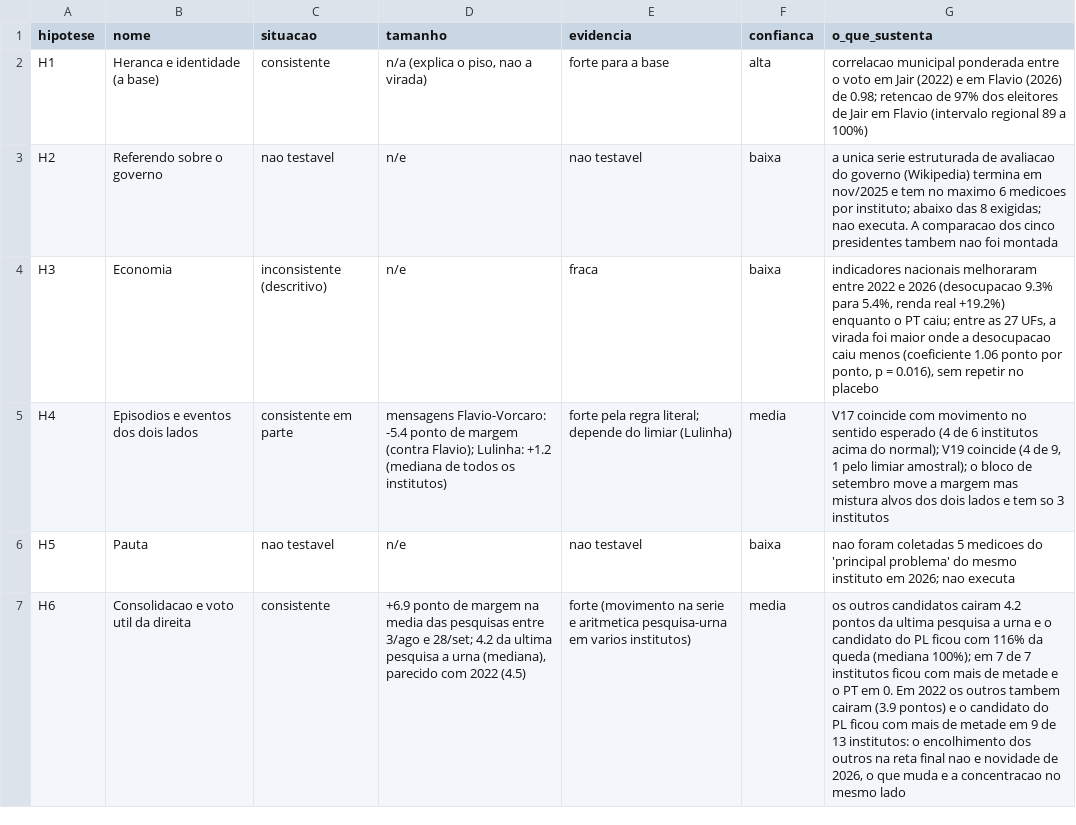
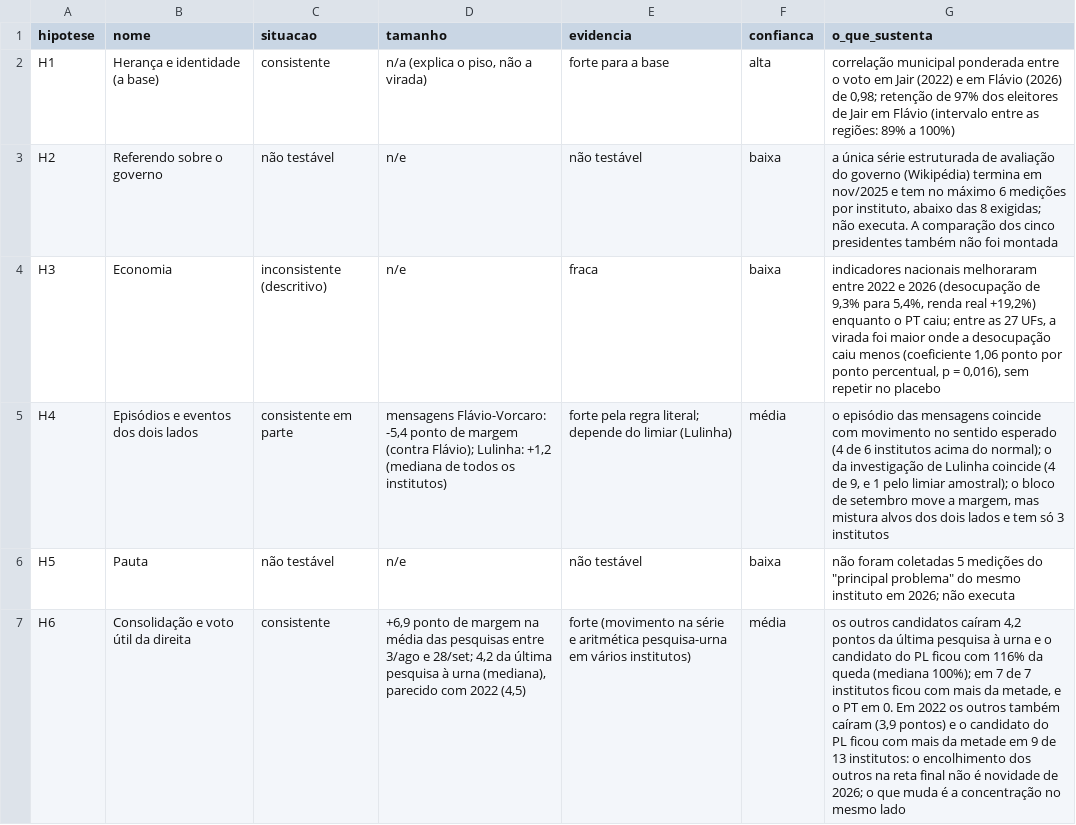
Before and after one commit to Gabriel-Alexandre/presidente-primeiro-turno-2026, a CSV file: resultados/placar.csv, drawn as a sheet; only a part is shown; the diff covers the shown part only; the diff names each change by its address in the sheet, - before the commit and + after, or states it on an @@ line.

```diff
--- a/resultados/placar.csv
+++ b/resultados/placar.csv
-B2 (nome): Heranca e identidade (a base)
+B2 (nome): Herança e identidade (a base)
-D2 (tamanho): n/a (explica o piso, nao a virada)
+D2 (tamanho): n/a (explica o piso, não a virada)
-G2 (o_que_sustenta): correlacao municipal ponderada entre o voto em Jair (2022) e em Flavio (2026) de 0.98; retencao de 97% dos eleitores de Jair em Flavio (intervalo regional 89 a 100%)
+G2 (o_que_sustenta): correlação municipal ponderada entre o voto em Jair (2022) e em Flávio (2026) de 0,98; retenção de 97% dos eleitores de Jair em Flávio (intervalo entre as regiões: 89% a 100%)
-C3 (situacao): nao testavel
+C3 (situacao): não testável
-E3 (evidencia): nao testavel
+E3 (evidencia): não testável
-G3 (o_que_sustenta): a unica serie estruturada de avaliacao do governo (Wikipedia) termina em nov/2025 e tem no maximo 6 medicoes por instituto; abaixo das 8 exigidas; nao executa. A comparacao dos cinco presidentes tambem nao foi montada
+G3 (o_que_sustenta): a única série estruturada de avaliação do governo (Wikipédia) termina em nov/2025 e tem no máximo 6 medições por instituto, abaixo das 8 exigidas; não executa. A comparação dos cinco presidentes também não foi montada
-G4 (o_que_sustenta): …e 2026 (desocupacao 9.3% para 5.4%, renda real +19.2%) enquanto o PT caiu; entre as 27 UFs, a virada foi maior onde a desocupacao caiu menos (coeficiente 1.06 ponto por ponto, p = 0.016), sem repetir…
+G4 (o_que_sustenta): …e 2026 (desocupação de 9,3% para 5,4%, renda real +19,2%) enquanto o PT caiu; entre as 27 UFs, a virada foi maior onde a desocupação caiu menos (coeficiente 1,06 ponto por ponto percentual, p = 0,016), sem repetir…
-B5 (nome): Episodios e eventos dos dois lados
+B5 (nome): Episódios e eventos dos dois lados
-D5 (tamanho): mensagens Flavio-Vorcaro: -5.4 ponto de margem (contra Flavio); Lulinha: +1.2 (mediana de…
+D5 (tamanho): mensagens Flávio-Vorcaro: -5,4 ponto de margem (contra Flávio); Lulinha: +1,2 (mediana de…
-F5 (confianca): media
+F5 (confianca): média
-G5 (o_que_sustenta): V17 coincide com movimento no sentido esperado (4 de 6 institutos acima do normal); V19 coincide (4 de 9, 1 pelo limiar amostral); o bloco de setembro move a margem mas mistura alvos dos dois lados e tem so 3 institutos
+G5 (o_que_sustenta): o episódio das mensagens coincide com movimento no sentido esperado (4 de 6 institutos acima do normal); o da investigação de Lulinha coincide (4 de 9, e 1 pelo limiar amostral); o bloco de setembro move a margem, mas mistura alvos dos dois lados e tem só 3 institutos
-C6 (situacao): nao testavel
+C6 (situacao): não testável
-E6 (evidencia): nao testavel
+E6 (evidencia): não testável
-G6 (o_que_sustenta): nao foram coletadas 5 medicoes do 'principal problema' do mesmo instituto em 2026; nao executa
+G6 (o_que_sustenta): não foram coletadas 5 medições do "principal problema" do mesmo instituto em 2026; não executa
-B7 (nome): Consolidacao e voto util da direita
+B7 (nome): Consolidação e voto útil da direita
-D7 (tamanho): +6.9 ponto de margem na media das pesquisas entre 3/ago e 28/set; 4.2 da ultima pesquisa a urna (mediana), parecido com 2022 (4.5)
+D7 (tamanho): +6,9 ponto de margem na média das pesquisas entre 3/ago e 28/set; 4,2 da última pesquisa à urna (mediana), parecido com 2022 (4,5)
-E7 (evidencia): …(movimento na serie e aritmetica pesquisa-urna em varios institutos)
+E7 (evidencia): …(movimento na série e aritmética pesquisa-urna em vários institutos)
-F7 (confianca): media
+F7 (confianca): média
-G7 (o_que_sustenta): …outros candidatos cairam 4.2 pontos da ultima pesquisa a urna e o candidato do PL ficou com 116% da queda (mediana 100%); em 7 de 7 institutos ficou com mais de metade e o PT em 0. Em 2022 os outros tambem cairam (3.9 pontos) e o candidato do PL ficou com mais de metade em 9 de 13 institutos: o encolhimento dos outros na reta final nao e novidade de 2026, o que muda e a concentracao no mesmo…
+G7 (o_que_sustenta): …outros candidatos caíram 4,2 pontos da última pesquisa à urna e o candidato do PL ficou com 116% da queda (mediana 100%); em 7 de 7 institutos ficou com mais da metade, e o PT em 0. Em 2022 os outros também caíram (3,9 pontos) e o candidato do PL ficou com mais da metade em 9 de 13 institutos: o encolhimento dos outros na reta final não é novidade de 2026; o que muda é a concentração no mesmo…
```
Also changed, not shown: 19 edited cells elsewhere in this file, resultados/a4_estabilidade.csv, 27 other files.
